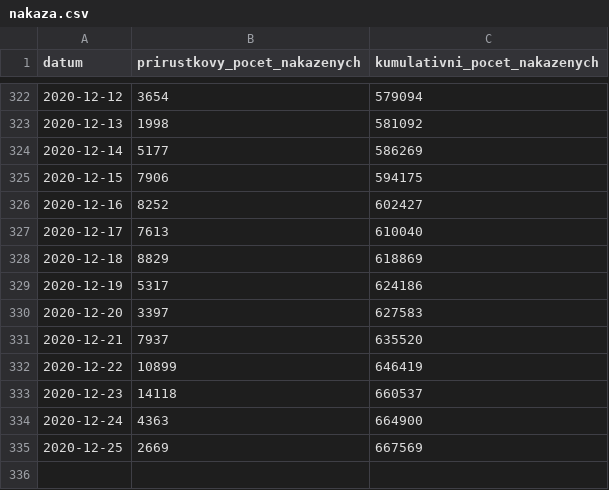
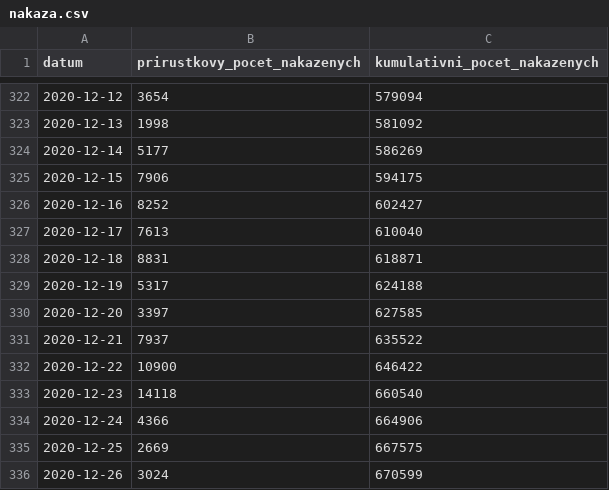
Before and after one commit to michalskop/mzcr-cz-covid-19-data, a CSV file: nakaza.csv, drawn as a sheet; only a part is shown, gaps mark what is left out.

```diff
--- a/nakaza.csv
+++ b/nakaza.csv
@@ -327,9 +327,10 @@
 2020-12-17,7613,610040
-2020-12-18,8829,618869
-2020-12-19,5317,624186
-2020-12-20,3397,627583
-2020-12-21,7937,635520
-2020-12-22,10899,646419
-2020-12-23,14118,660537
-2020-12-24,4363,664900
-2020-12-25,2669,667569
+2020-12-18,8831,618871
+2020-12-19,5317,624188
+2020-12-20,3397,627585
+2020-12-21,7937,635522
+2020-12-22,10900,646422
+2020-12-23,14118,660540
+2020-12-24,4366,664906
+2020-12-25,2669,667575
+2020-12-26,3024,670599
```
Also changed, not shown: kraj-okres-nakazeni-vyleceni-umrti.csv, nakazeni-vyleceni-umrti-testy.csv, 6 other files.
